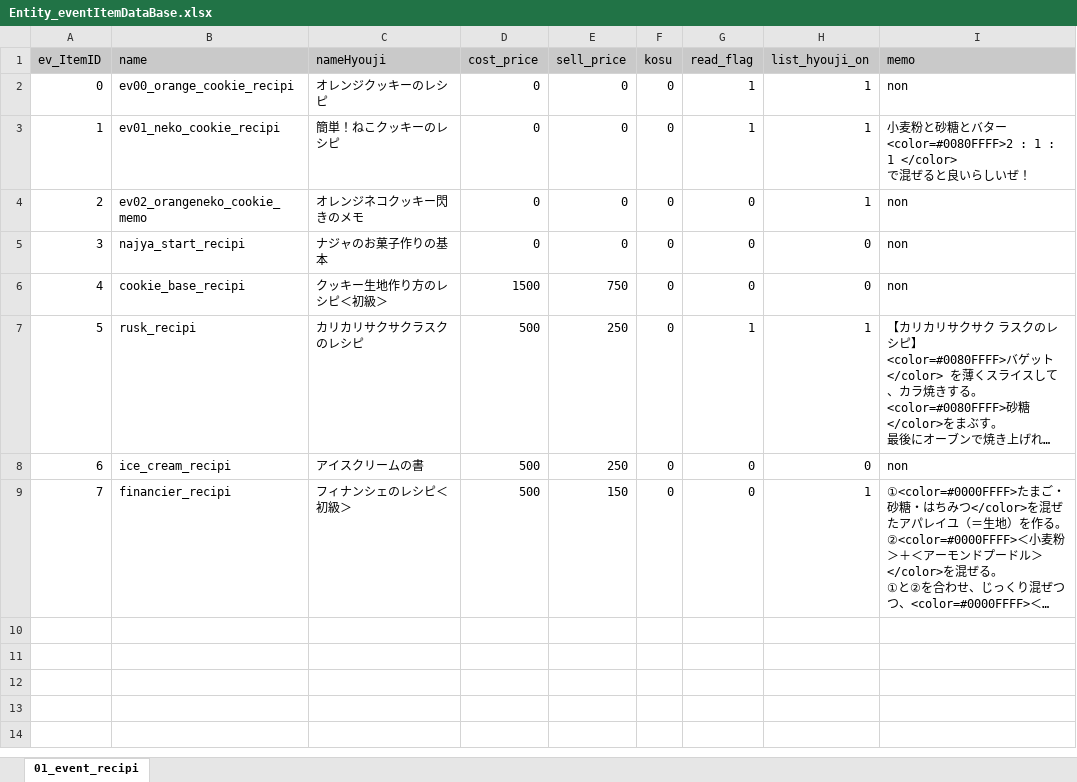
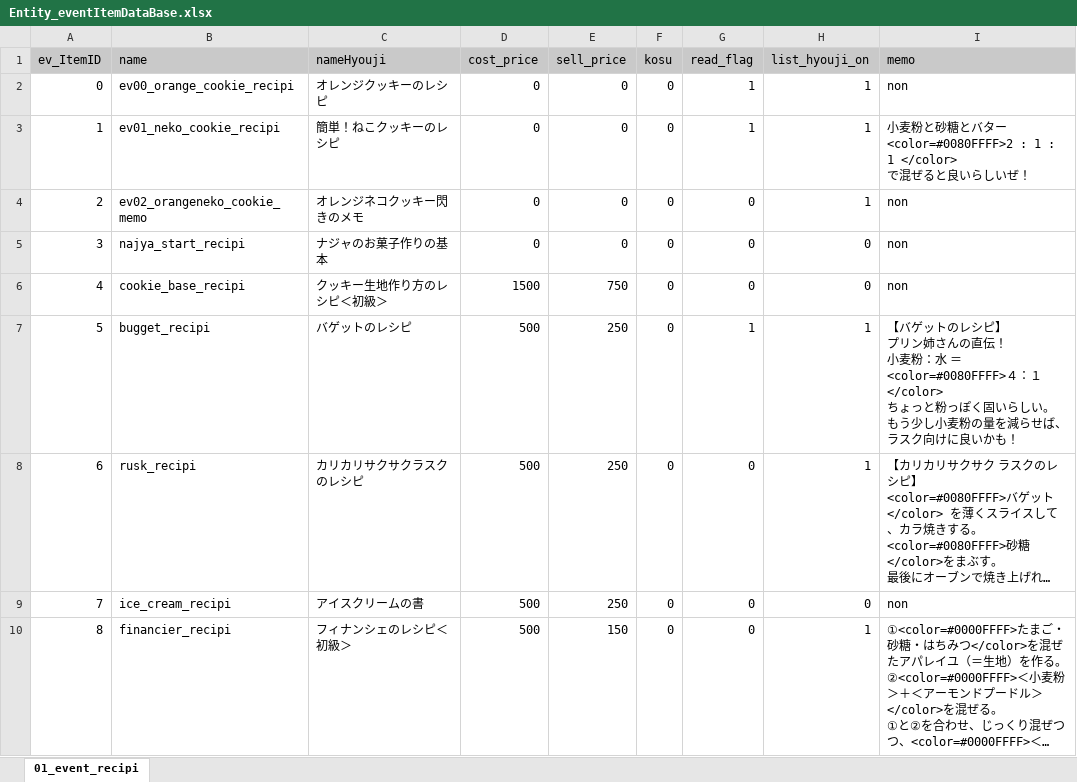
Before and after one commit to matoarita/Okashi_Atlier2, an Excel workbook: Assets/Excel_Data/Entity_eventItemDataBase.xlsx, sheet 01_event_recipi, drawn as a sheet; long unchanged cells end in …; values as stored, in another font and other column widths than the file's, no borders; addresses are those after the commit; ↵ is a line break in a cell; the diff names each change by its address in the sheet, - before the commit and + after, or states it on an @@ line.

```diff
--- a/Assets/Excel_Data/Entity_eventItemDataBase.xlsx (sheet 01_event_recipi)
+++ b/Assets/Excel_Data/Entity_eventItemDataBase.xlsx (sheet 01_event_recipi)
+row 7: 5 | bugget_recipi | バゲットのレシピ | 500 | 250 | 0 | 1 | 1 | 【バゲットのレシピ】 ↵ プリン姉さんの直伝！ ↵ 小麦粉：水 ＝ ↵ <color=#0080FFFF>４：１</color> ↵ ちょっと粉っぽく固いらしい。 ↵ もう少し小麦粉の量を減らせば、 ↵ ラスク向けに良いかも！
@@ column A (ev_ItemID) renumbered from row 8 down @@
-G8 (read_flag): 1
+G8 (read_flag): 0
```
Also changed, not shown: Assets/Excel_Data/Entity_compoItemDataBase.xlsx, Assets/Excel_Data/Entity_matplaceItemDataBase.xlsx, 49 other files.
